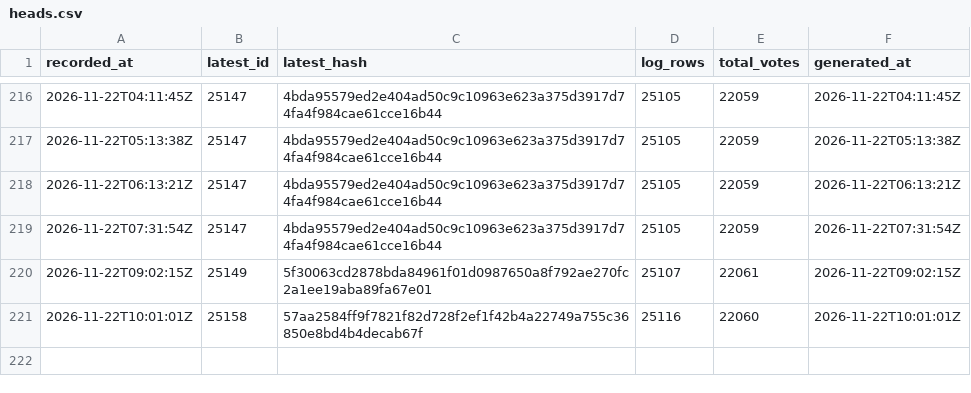
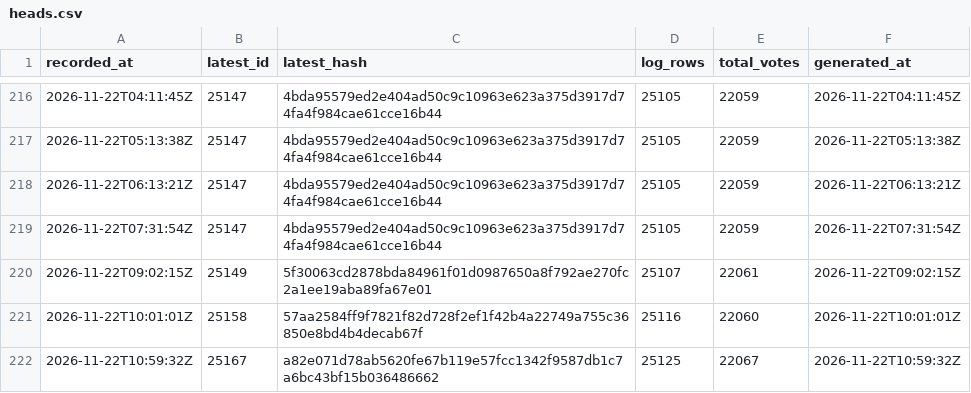
Before and after one commit to listastudentore-afk/lista-studentore-audit, a CSV file: heads.csv, drawn as a sheet; only a part is shown, gaps mark what is left out; the diff names each change by its address in the sheet, - before the commit and + after, or states it on an @@ line.

```diff
--- a/heads.csv
+++ b/heads.csv
+row 222: 2026-11-22T10:59:32Z | 25167 | a82e071d78ab5620fe67b119e57fcc1342f9587db1c7a6bc43bf15b036486662 | 25125 | 22067 | 2026-11-22T10:59:32Z
```
Also changed, not shown: tirana-heads.csv, 1 other file.
